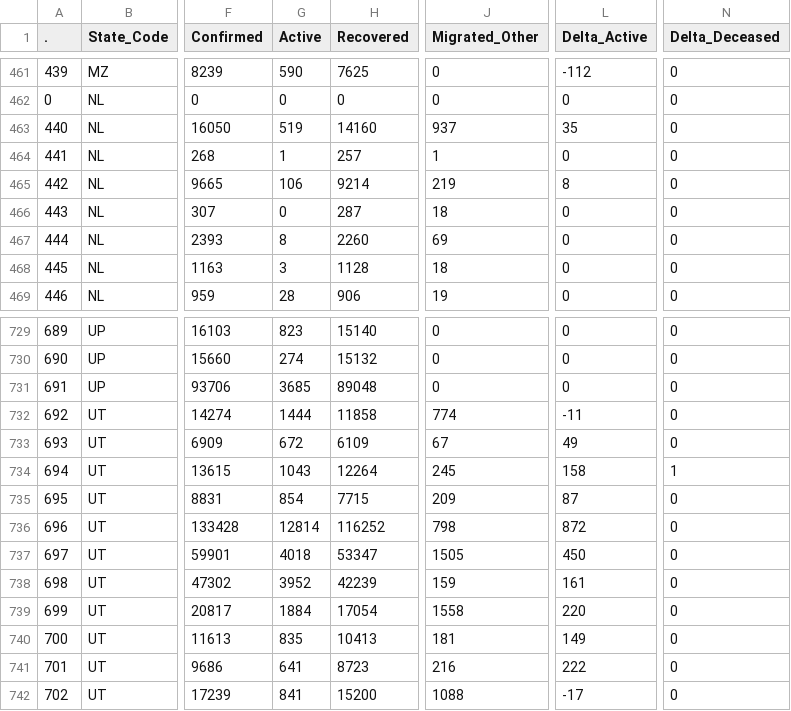
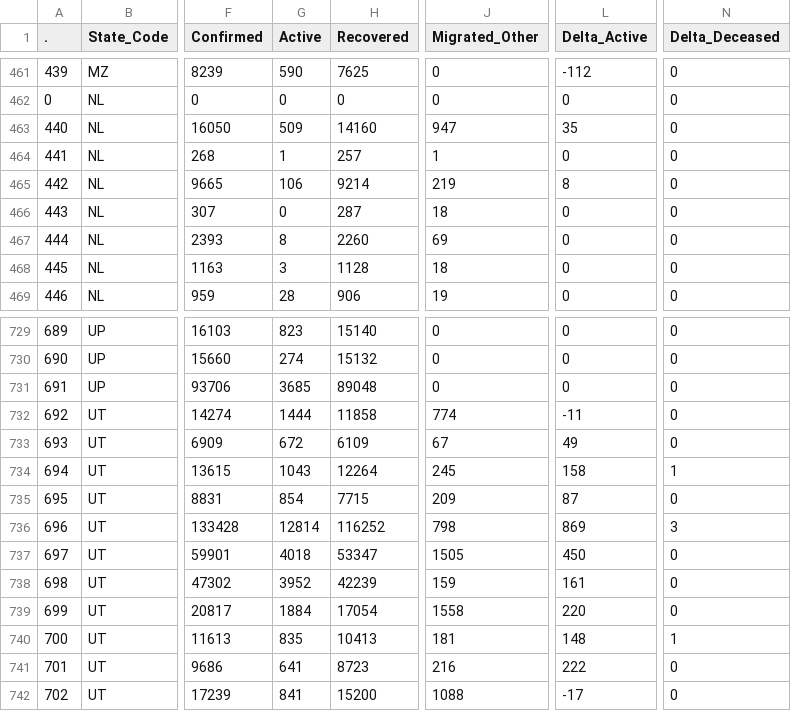
Before and after one commit to abhiramr/covid19bharat_data, a CSV file: csv/latest/district_wise.csv, drawn as a sheet; only a part is shown, gaps mark what is left out; the diff names each change by its address in the sheet, - before the commit and + after, or states it on an @@ line.

Commit message:
data updated on - Sun Jan 23 19:42:45 IST 2022

```diff
--- a/csv/latest/district_wise.csv
+++ b/csv/latest/district_wise.csv
-G463 (Active): 519
+G463 (Active): 509
-J463 (Migrated_Other): 937
+J463 (Migrated_Other): 947
-L736 (Delta_Active): 872
+L736 (Delta_Active): 869
-N736 (Delta_Deceased): 0
+N736 (Delta_Deceased): 3
-L740 (Delta_Active): 149
+L740 (Delta_Active): 148
-N740 (Delta_Deceased): 0
+N740 (Delta_Deceased): 1
```
Also changed, not shown: csv/latest/state_wise.csv, 12 other files.
